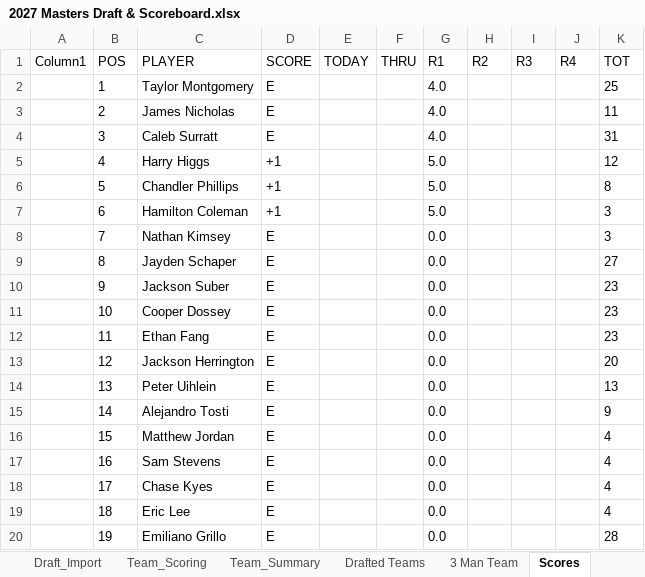
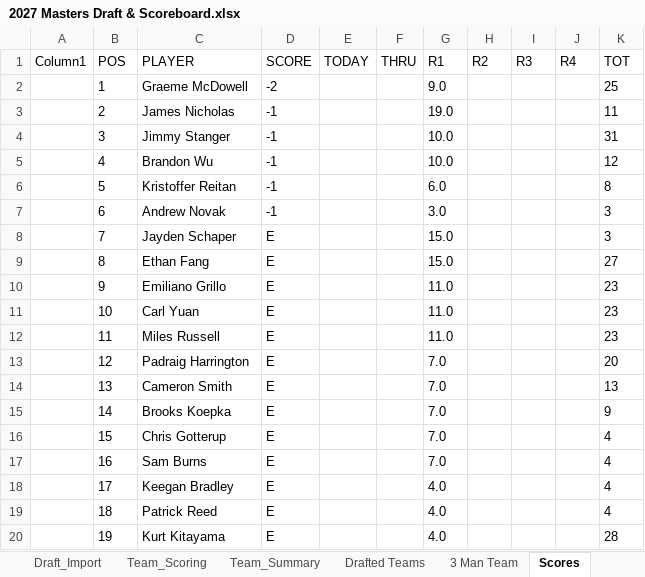
Before and after one commit to Melbs98/2027-Masters-Ctown, an Excel workbook: data/2027 Masters Draft & Scoreboard.xlsx, sheet Scores, drawn as a sheet; only a part is shown; values as stored, in another font and other column widths than the file's, no borders; table styles not drawn; the diff covers the shown part only; the diff names each change by its address in the sheet, - before the commit and + after, or states it on an @@ line.

```diff
--- a/data/2027 Masters Draft & Scoreboard.xlsx (sheet Scores)
+++ b/data/2027 Masters Draft & Scoreboard.xlsx (sheet Scores)
-C2 (PLAYER): Taylor Montgomery
+C2 (PLAYER): Graeme McDowell
-D2 (SCORE): E
+D2 (SCORE): -2
-G2 (R1): 4.0
+G2 (R1): 9.0
-D3:D4 (SCORE): E
+D3:D4 (SCORE): -1
-G3 (R1): 4.0
+G3 (R1): 19.0
-C4 (PLAYER): Caleb Surratt
+C4 (PLAYER): Jimmy Stanger
-G4 (R1): 4.0
+G4 (R1): 10.0
-C5 (PLAYER): Harry Higgs
+C5 (PLAYER): Brandon Wu
-D5:D7 (SCORE): +1
+D5:D7 (SCORE): -1
-G5 (R1): 5.0
+G5 (R1): 10.0
-C6 (PLAYER): Chandler Phillips
+C6 (PLAYER): Kristoffer Reitan
-G6 (R1): 5.0
+G6 (R1): 6.0
-C7 (PLAYER): Hamilton Coleman
+C7 (PLAYER): Andrew Novak
-G7 (R1): 5.0
+G7 (R1): 3.0
-C8 (PLAYER): Nathan Kimsey
+C8 (PLAYER): Jayden Schaper
-G8:G9 (R1): 0.0
+G8:G9 (R1): 15.0
-C9 (PLAYER): Jayden Schaper
+C9 (PLAYER): Ethan Fang
-C10 (PLAYER): Jackson Suber
+C10 (PLAYER): Emiliano Grillo
-G10:G12 (R1): 0.0
+G10:G12 (R1): 11.0
-C11 (PLAYER): Cooper Dossey
+C11 (PLAYER): Carl Yuan
-C12 (PLAYER): Ethan Fang
+C12 (PLAYER): Miles Russell
-C13 (PLAYER): Jackson Herrington
+C13 (PLAYER): Padraig Harrington
-G13:G17 (R1): 0.0
+G13:G17 (R1): 7.0
-C14 (PLAYER): Peter Uihlein
+C14 (PLAYER): Cameron Smith
-C15 (PLAYER): Alejandro Tosti
+C15 (PLAYER): Brooks Koepka
-C16 (PLAYER): Matthew Jordan
+C16 (PLAYER): Chris Gotterup
-C17 (PLAYER): Sam Stevens
+C17 (PLAYER): Sam Burns
-C18 (PLAYER): Chase Kyes
+C18 (PLAYER): Keegan Bradley
-G18:G20 (R1): 0.0
+G18:G20 (R1): 4.0
-C19 (PLAYER): Eric Lee
+C19 (PLAYER): Patrick Reed
-C20 (PLAYER): Emiliano Grillo
+C20 (PLAYER): Kurt Kitayama
```
Also changed, not shown: 82 edited cells elsewhere in this sheet, 1 other file.
